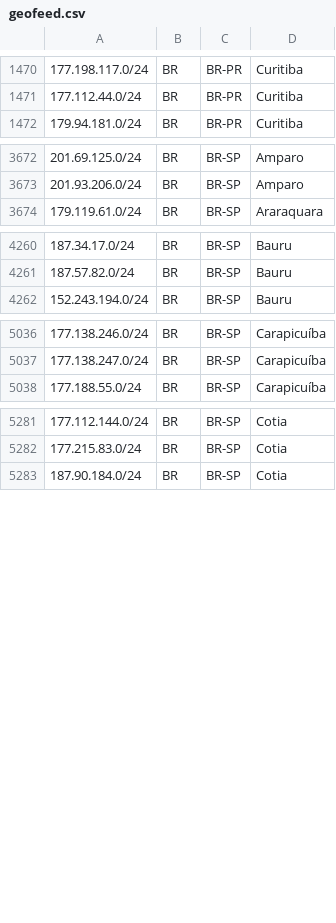
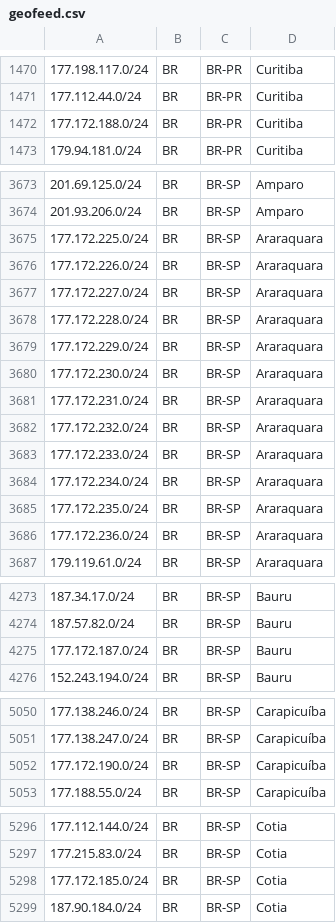
Before and after one commit to baleeiro17/geofeed-vivo, a CSV file: geofeed.csv, drawn as a sheet; only a part is shown, gaps mark what is left out; the diff covers the shown part only; the diff names each change by its address in the sheet, - before the commit and + after, or states it on an @@ line.

Commit message:
Add files via upload

```diff
--- a/geofeed.csv
+++ b/geofeed.csv
+row 1472: 177.172.188.0/24 | BR | BR-PR | Curitiba
+row 3675: 177.172.225.0/24 | BR | BR-SP | Araraquara
+row 3676: 177.172.226.0/24 | BR | BR-SP | Araraquara
+row 3677: 177.172.227.0/24 | BR | BR-SP | Araraquara
+row 3678: 177.172.228.0/24 | BR | BR-SP | Araraquara
+row 3679: 177.172.229.0/24 | BR | BR-SP | Araraquara
+row 3680: 177.172.230.0/24 | BR | BR-SP | Araraquara
+row 3681: 177.172.231.0/24 | BR | BR-SP | Araraquara
+row 3682: 177.172.232.0/24 | BR | BR-SP | Araraquara
+row 3683: 177.172.233.0/24 | BR | BR-SP | Araraquara
+row 3684: 177.172.234.0/24 | BR | BR-SP | Araraquara
+row 3685: 177.172.235.0/24 | BR | BR-SP | Araraquara
+row 3686: 177.172.236.0/24 | BR | BR-SP | Araraquara
+row 4275: 177.172.187.0/24 | BR | BR-SP | Bauru
+row 5052: 177.172.190.0/24 | BR | BR-SP | Carapicuíba
+row 5298: 177.172.185.0/24 | BR | BR-SP | Cotia
```
Also changed, not shown: 24 added rows and 6 moved rows elsewhere in this file.
